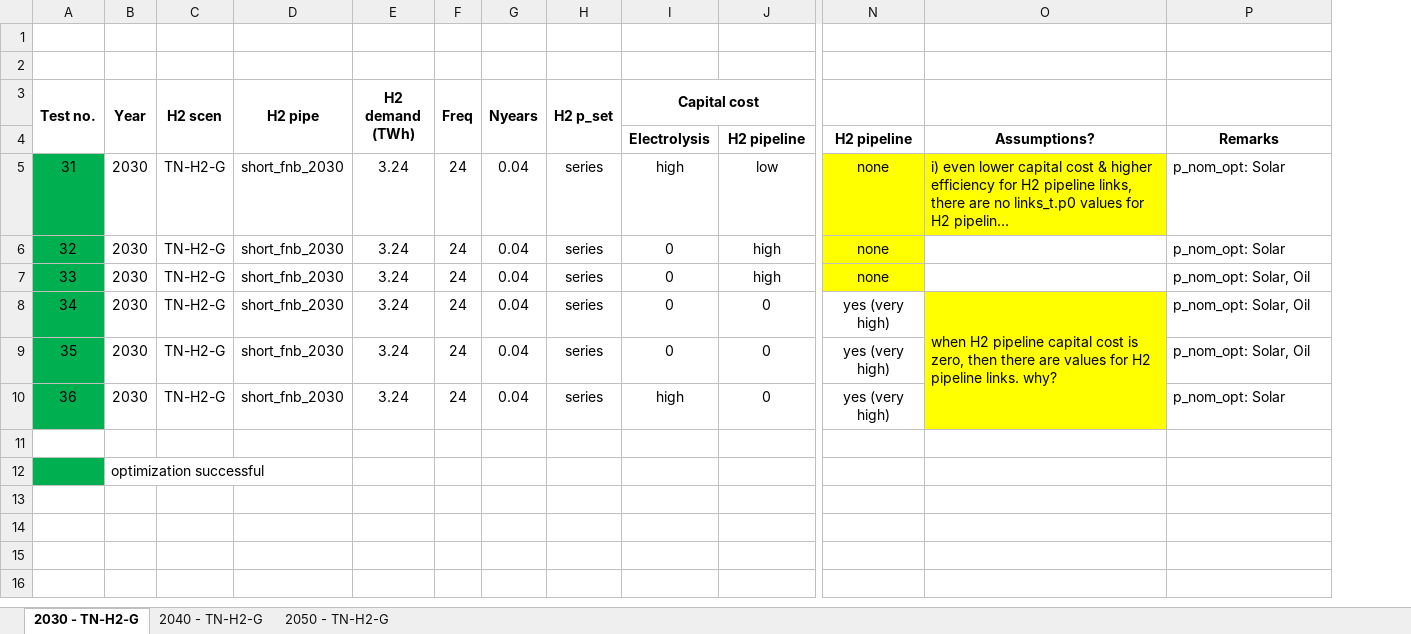
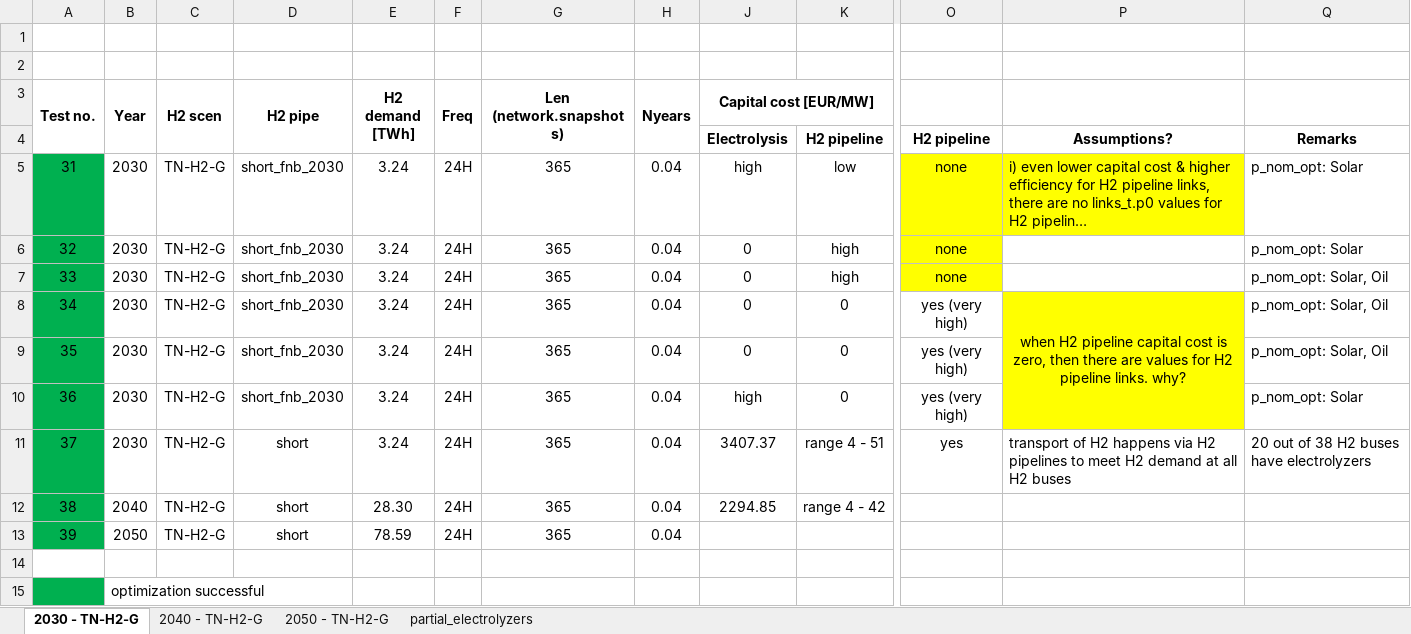
Before and after one commit to FuadJamaludin/thesis, an Excel workbook: analysis files/configure_zero_links_t_p0.xlsx, sheet 2030 - TN-H2-G, drawn as a sheet; only a part is shown, gaps mark what is left out; long unchanged cells end in …; values as stored, in another font and other column widths than the file's, no borders; removed rows and columns are numbered as before the commit, all else as after; rows hold the shown columns only; the diff names each change by its address in the sheet, - before the commit and + after, or states it on an @@ line.

```diff
--- a/analysis files/configure_zero_links_t_p0.xlsx (sheet 2030 - TN-H2-G)
+++ b/analysis files/configure_zero_links_t_p0.xlsx (sheet 2030 - TN-H2-G)
+sheet tab: partial_electrolyzers
+column G (Len (network.snapshots)), rows 5-10: all 365
-column H (H2 p_set), rows 5-10: all series
-E3: H2 demand (TWh)
+E3: H2 demand [TWh]
-J3: Capital cost
+J3: Capital cost [EUR/MW]
-F5:F10 (Freq): 24
+F5:F10 (Freq): 24H
-P8 alignment: left
+P8 alignment: center
+row 11: 37 | 2030 | TN-H2-G | short | 3.24 | 24H | 365 | 0.04 | 3407.37 | range 4 - 51 | yes | transport of H2 happens via H2 pipelines to meet H2 demand at all H2 buses | 20 out of 38 H2 buses have electrolyzers
+row 12: 38 | 2040 | TN-H2-G | short | 28.30 | 24H | 365 | 0.04 | 2294.85 | range 4 - 42
+row 13: 39 | 2050 | TN-H2-G | short | 78.59 | 24H | 365 | 0.04
```
Also changed, not shown: hidden cells.
